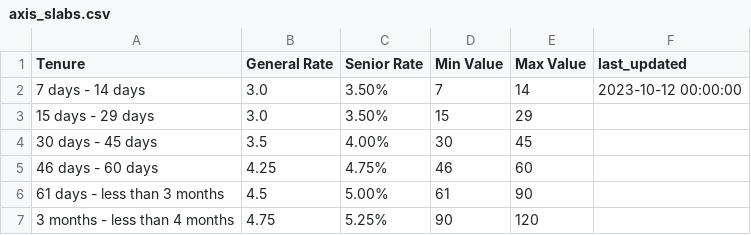
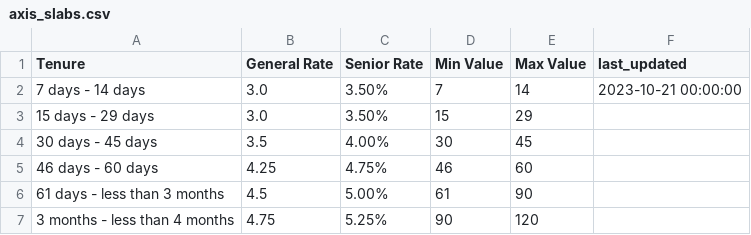
Before and after one commit to riajindal/fixed_deposit_dashboard, a CSV file: data_extraction/axis_slabs.csv, drawn as a sheet; only a part is shown.

```diff
--- a/data_extraction/axis_slabs.csv
+++ b/data_extraction/axis_slabs.csv
@@ -1,3 +1,3 @@
 Tenure,General Rate,Senior Rate,Min Value,Max Value,last_updated
-7 days - 14 days,3.0,3.50%,7,14,2023-10-12 00:00:00
+7 days - 14 days,3.0,3.50%,7,14,2023-10-21 00:00:00
 15 days - 29 days,3.0,3.50%,15,29,
```
Also changed, not shown: bucket_master.csv, data_extraction/canara_slabs.csv, 4 other files.
